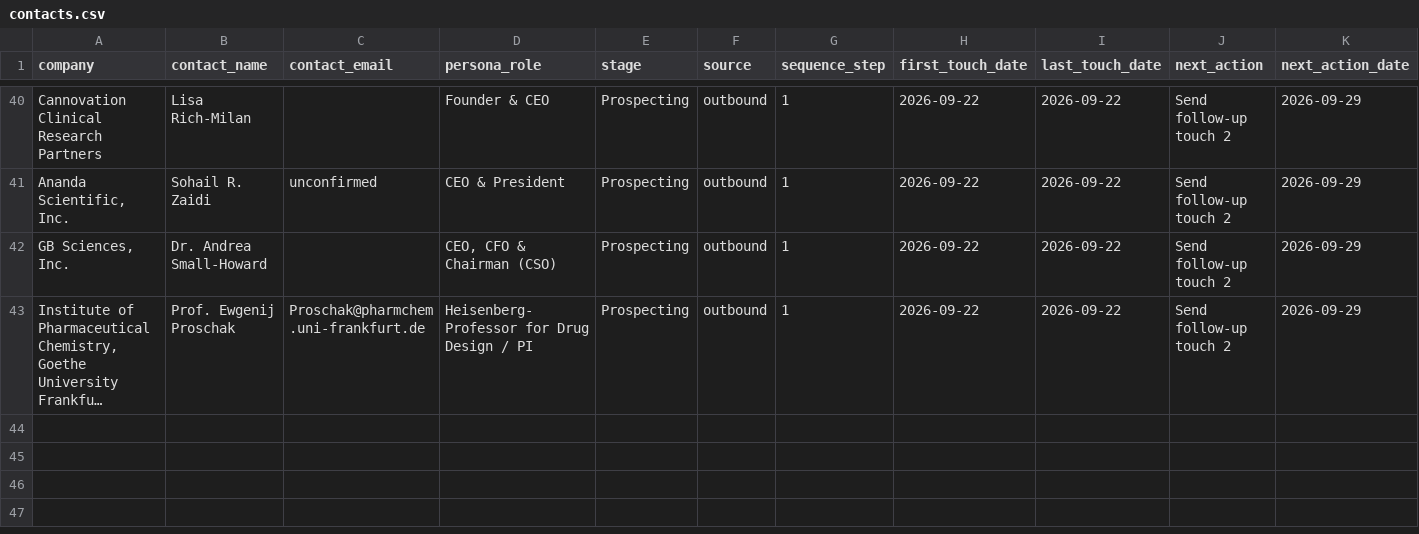
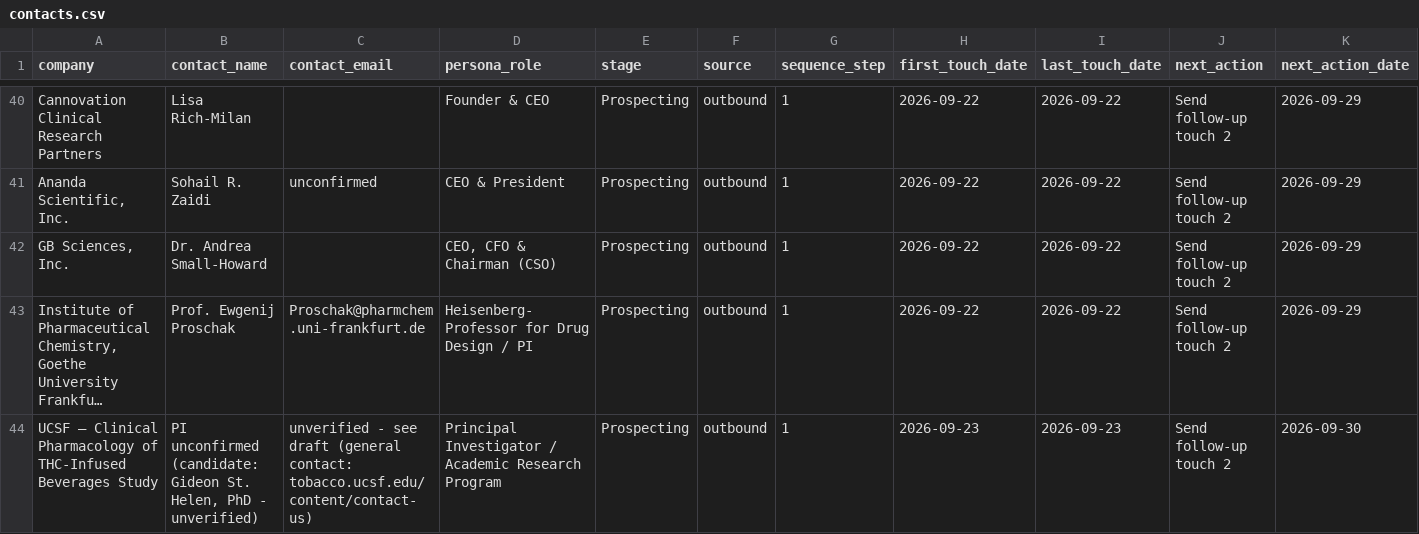
Before and after one commit to pbf6fzrntd-oss/Agentic-Research, a CSV file: pipeline/contacts.csv, drawn as a sheet; only a part is shown, gaps mark what is left out; long unchanged cells end in …; rows hold the shown columns only; the diff names each change by its address in the sheet, - before the commit and + after, or states it on an @@ line.

```diff
--- a/pipeline/contacts.csv
+++ b/pipeline/contacts.csv
+row 44: UCSF — Clinical Pharmacology of THC-Infused Beverages Study | PI unconfirmed (candidate: Gideon St. Helen, PhD - unverified) | unverified - see draft (general contact: tobacco.ucsf.edu/content/contact-us) | Principal Investigator / Academic Research Program | Prospecting | outbound | 1 | 2026-09-23 | 2026-09-23 | Send follow-up touch 2 | 2026-09-30
```
Also changed, not shown: 2 other files.
